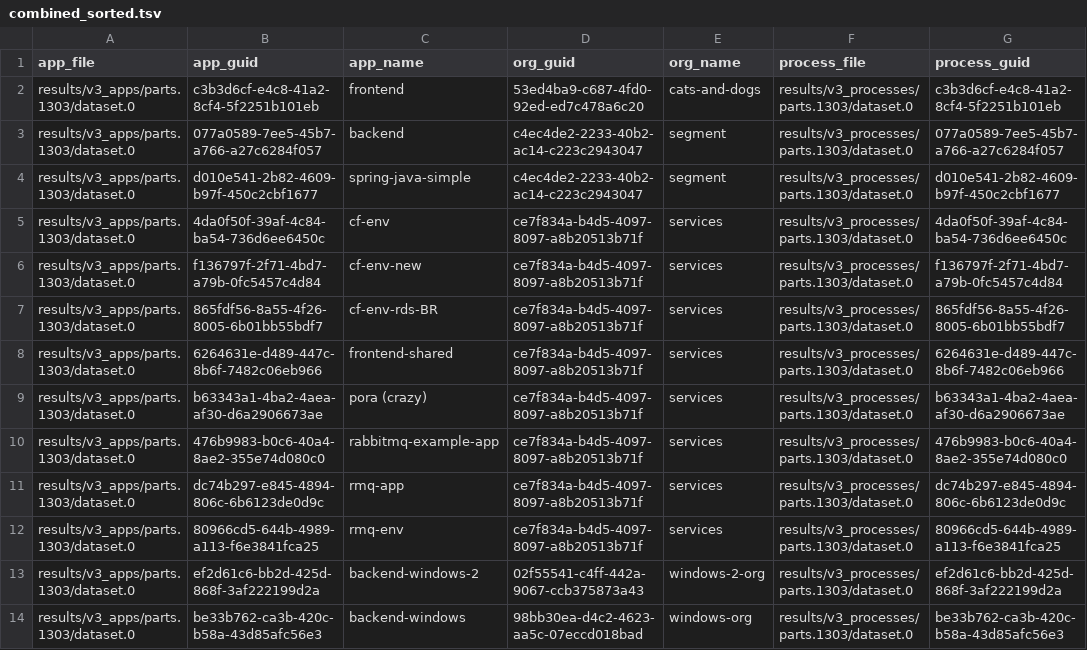
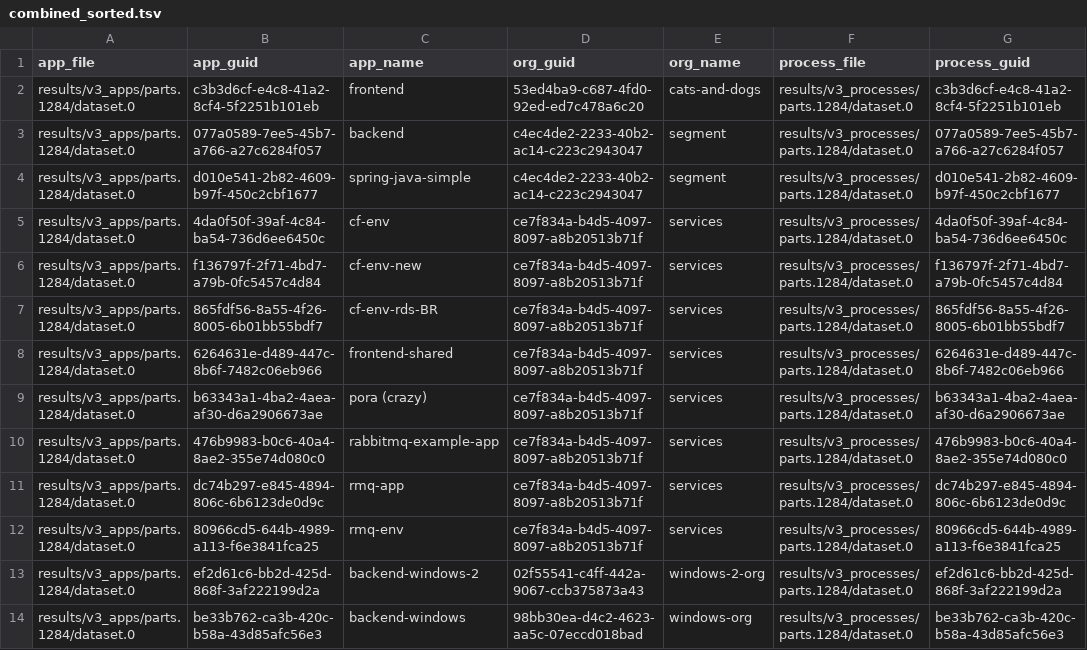
Before and after one commit to Qarik-Group/demo-cf-deployments, a TSV file: ci/config/dev/results/combined_sorted.tsv, drawn as a sheet; only a part is shown; the diff names each change by its address in the sheet, - before the commit and + after, or states it on an @@ line.

Commit message:
[AUTOSCALE] Push latest results of cf_scale from env = dev

```diff
--- a/ci/config/dev/results/combined_sorted.tsv
+++ b/ci/config/dev/results/combined_sorted.tsv
-A2:A14 (app_file): results/v3_apps/parts.1303/dataset.0
+A2:A14 (app_file): results/v3_apps/parts.1284/dataset.0
-F2:F14 (process_file): results/v3_processes/parts.1303/dataset.0
+F2:F14 (process_file): results/v3_processes/parts.1284/dataset.0
```
Also changed, not shown: 6 other files.
